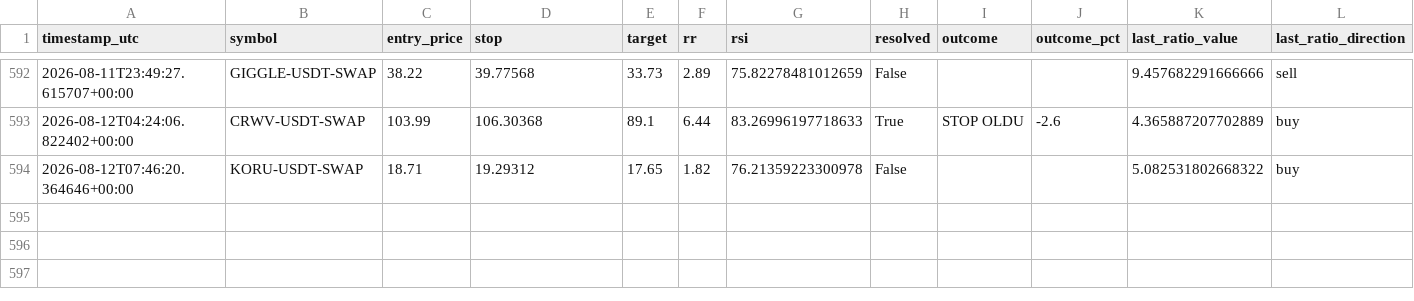
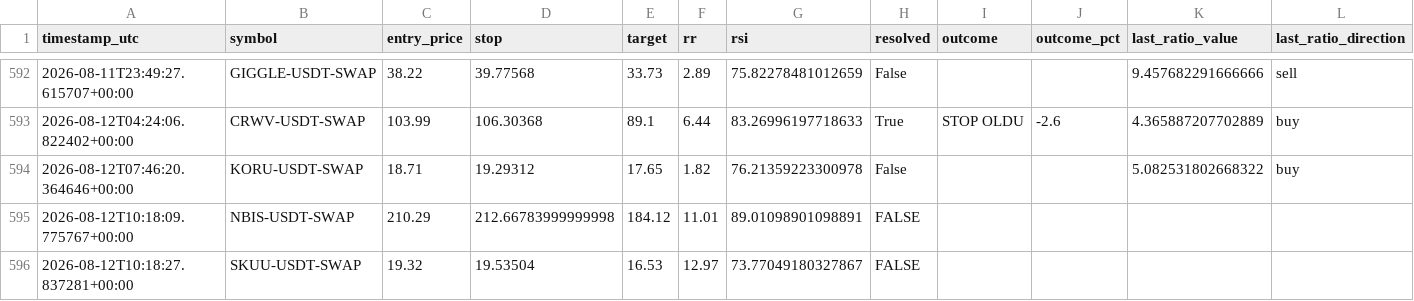
Before and after one commit to beceriksi/pailesortbulan, a CSV file: signals_log.csv, drawn as a sheet; only a part is shown, gaps mark what is left out; the diff names each change by its address in the sheet, - before the commit and + after, or states it on an @@ line.

```diff
--- a/signals_log.csv
+++ b/signals_log.csv
+row 595: 2026-08-12T10:18:09.775767+00:00 | NBIS-USDT-SWAP | 210.29 | 212.66783999999998 | 184.12 | 11.01 | 89.01098901098891 | FALSE
+row 596: 2026-08-12T10:18:27.837281+00:00 | SKUU-USDT-SWAP | 19.32 | 19.53504 | 16.53 | 12.97 | 73.77049180327867 | FALSE
```
